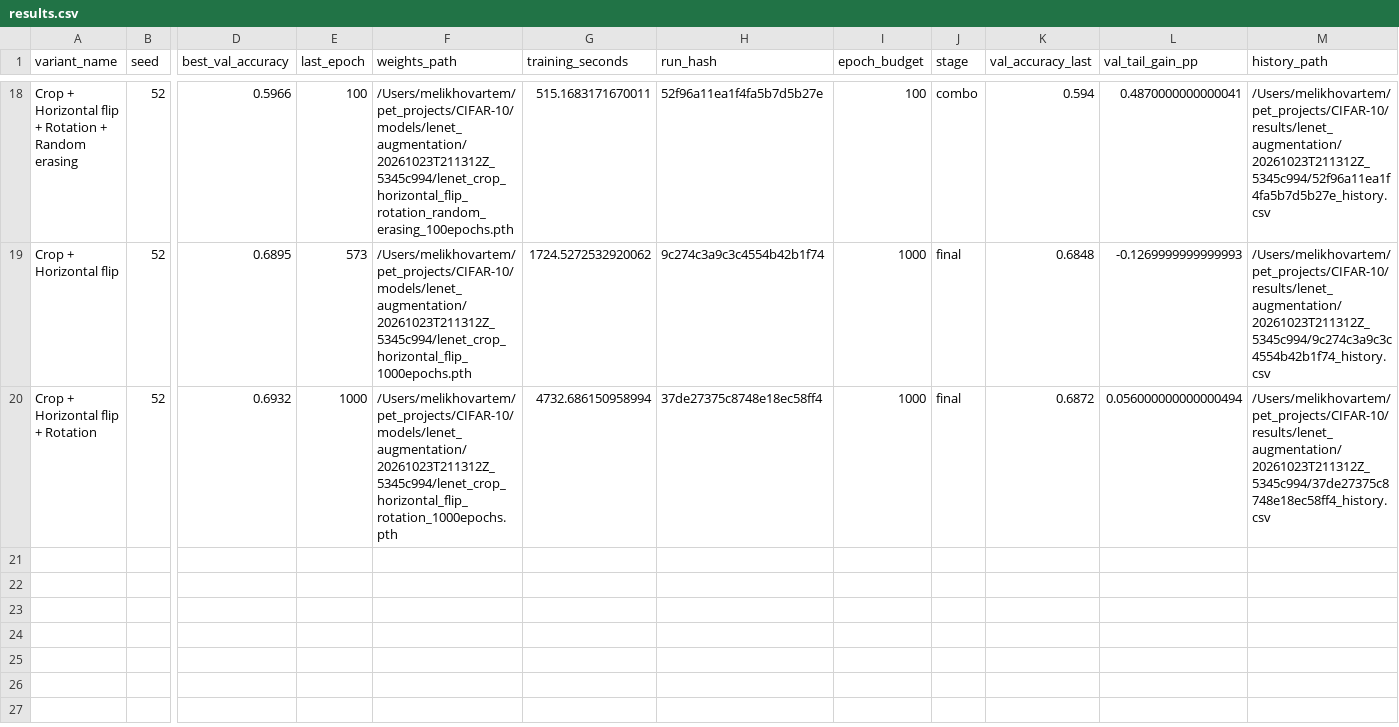
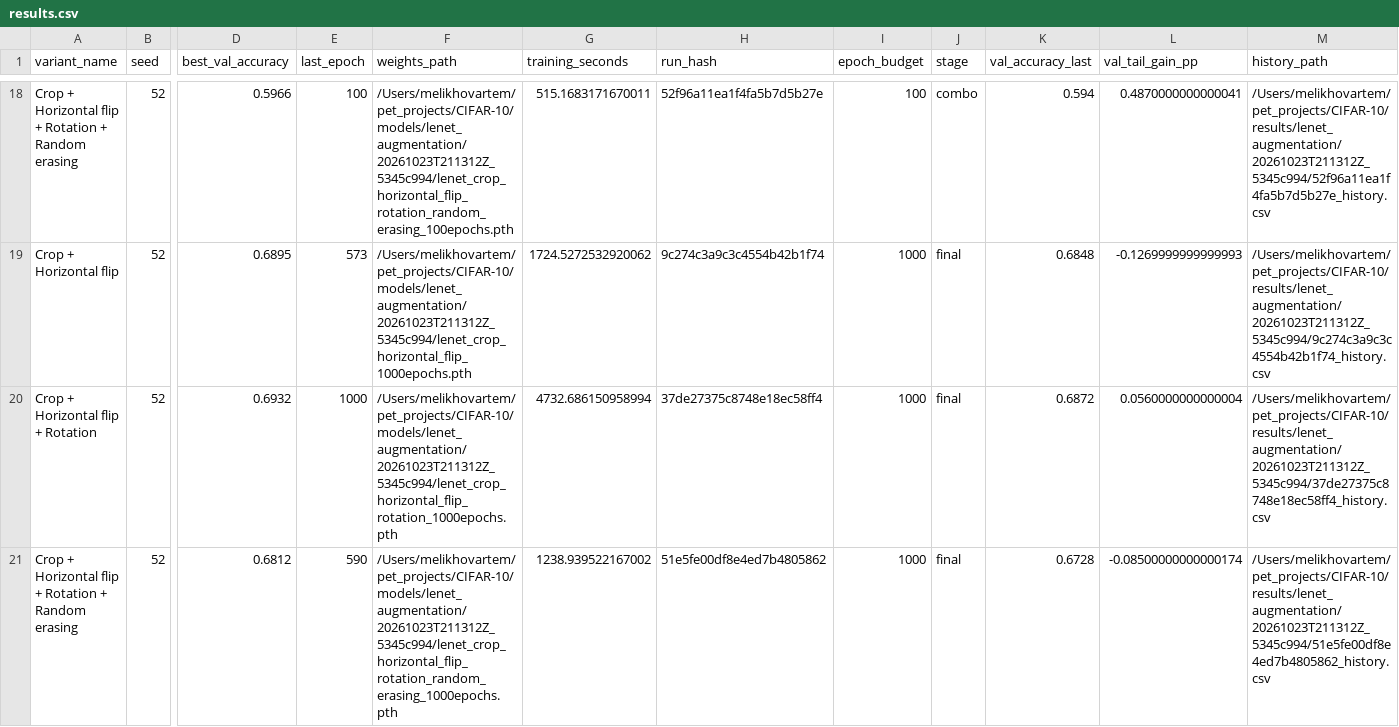
Before and after one commit to artem-melikhov/CIFAR-10, a CSV file: results/lenet_augmentation/20261023T211312Z_5345c994/results.csv, drawn as a sheet; only a part is shown, gaps mark what is left out; rows hold the shown columns only; the diff names each change by its address in the sheet, - before the commit and + after, or states it on an @@ line.

Commit message:
Finalize CIFAR-10 experiments and documentation

```diff
--- a/results/lenet_augmentation/20261023T211312Z_5345c994/results.csv
+++ b/results/lenet_augmentation/20261023T211312Z_5345c994/results.csv
-L20 (val_tail_gain_pp): 0.056000000000000494
+L20 (val_tail_gain_pp): 0.0560000000000004
+row 21: Crop + Horizontal flip + Rotation + Random erasing | 52 | 0.6812 | 590 | /Users/melikhovartem/pet_projects/CIFAR-10/models/lenet_augmentation/20261023T211312Z_5345c994/lenet_crop_horizontal_flip_rotation_random_erasing_1000epochs.pth | 1238.939522167002 | 51e5fe00df8e4ed7b4805862 | 1000 | final | 0.6728 | -0.08500000000000174 | /Users/melikhovartem/pet_projects/CIFAR-10/results/lenet_augmentation/20261023T211312Z_5345c994/51e5fe00df8e4ed7b4805862_history.csv
```
Also changed, not shown: 7 other files.
